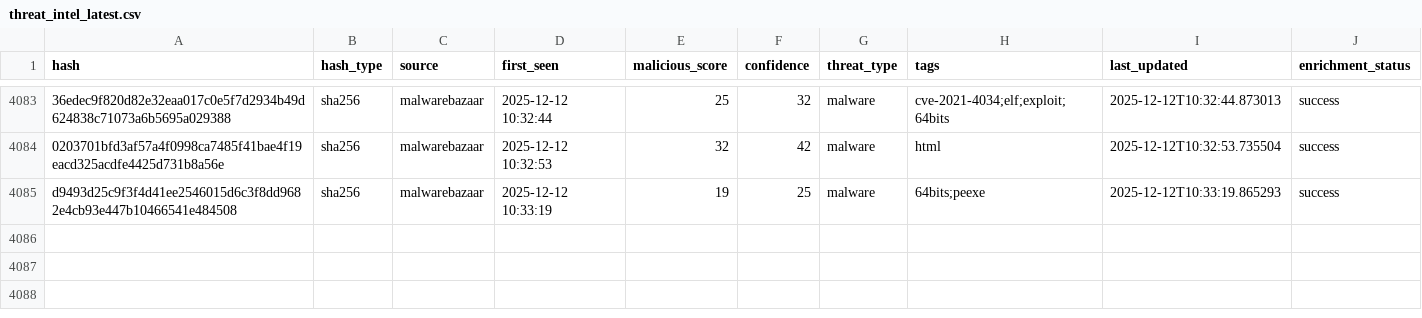
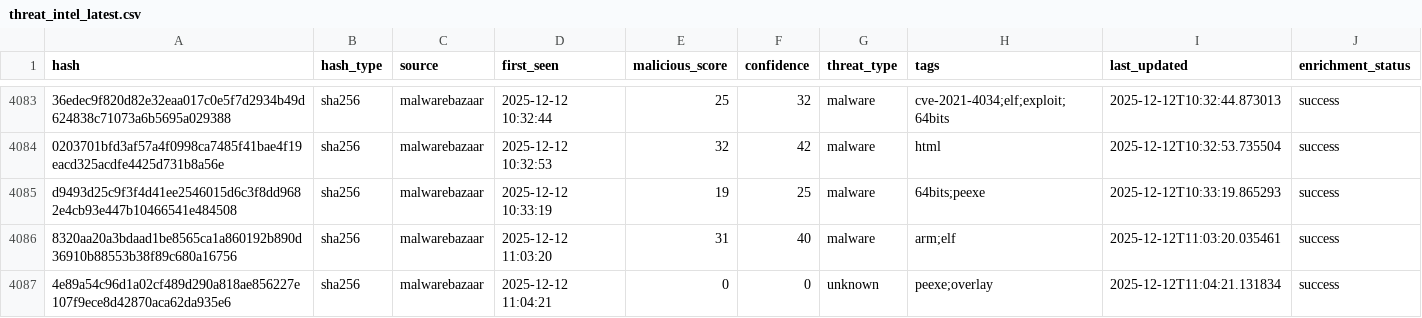
Before and after one commit to mohamadyaghoobii/threat-intelligence-csv, a CSV file: threat_intel_latest.csv, drawn as a sheet; only a part is shown, gaps mark what is left out; the diff names each change by its address in the sheet, - before the commit and + after, or states it on an @@ line.

Commit message:
TI Update 20251212_110421

```diff
--- a/threat_intel_latest.csv
+++ b/threat_intel_latest.csv
+row 4086: 8320aa20a3bdaad1be8565ca1a860192b890d36910b88553b38f89c680a16756 | sha256 | malwarebazaar | 2025-12-12 11:03:20 | 31 | 40 | malware | arm;elf | 2025-12-12T11:03:20.035461 | success
+row 4087: 4e89a54c96d1a02cf489d290a818ae856227e107f9ece8d42870aca62da935e6 | sha256 | malwarebazaar | 2025-12-12 11:04:21 | 0 | 0 | unknown | peexe;overlay | 2025-12-12T11:04:21.131834 | success
```
